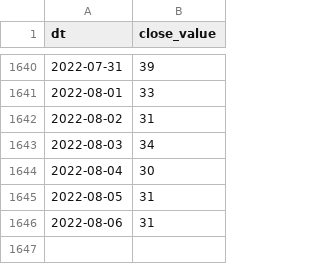
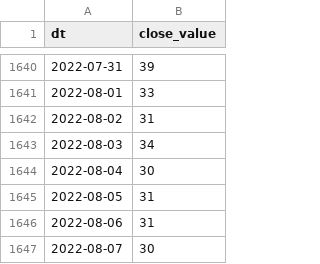
Before and after one commit to alexey-formalmethods/datasets, a CSV file: alternative.me crypto fear-and-greed/data.csv, drawn as a sheet; only a part is shown, gaps mark what is left out; the diff names each change by its address in the sheet, - before the commit and + after, or states it on an @@ line.

```diff
--- a/alternative.me crypto fear-and-greed/data.csv
+++ b/alternative.me crypto fear-and-greed/data.csv
+row 1647: 2022-08-07 | 30
```
Also changed, not shown: 1 other file.
